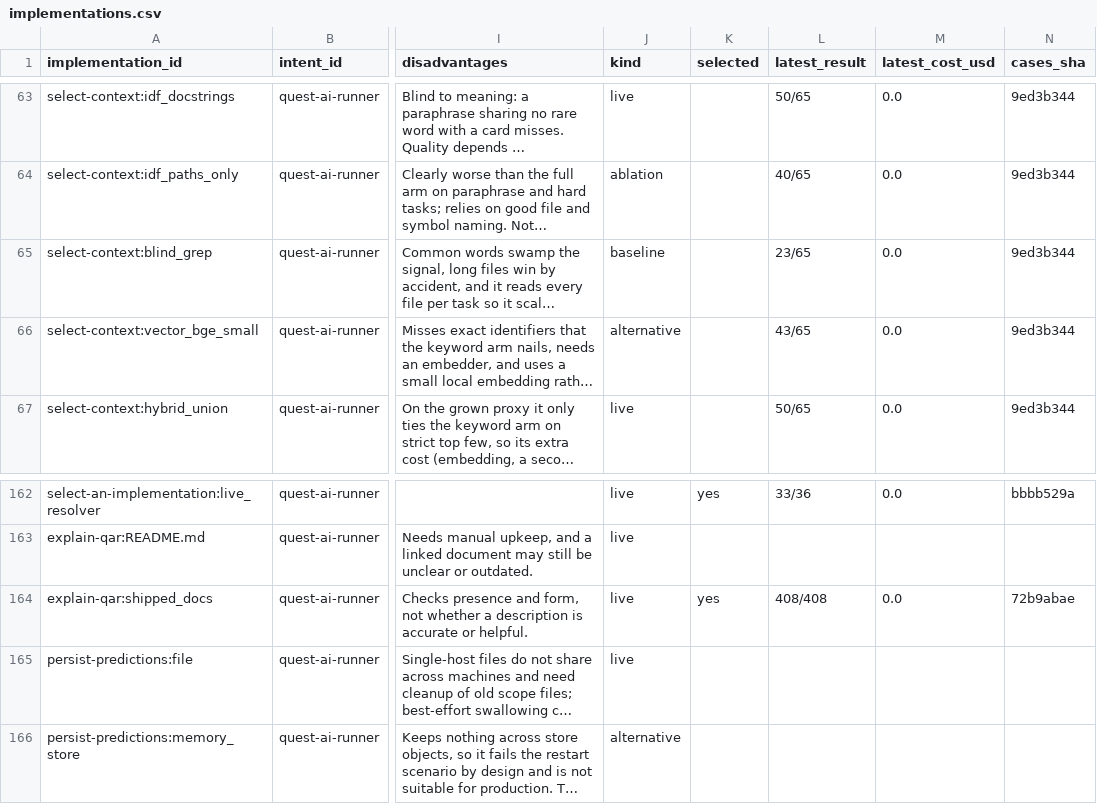
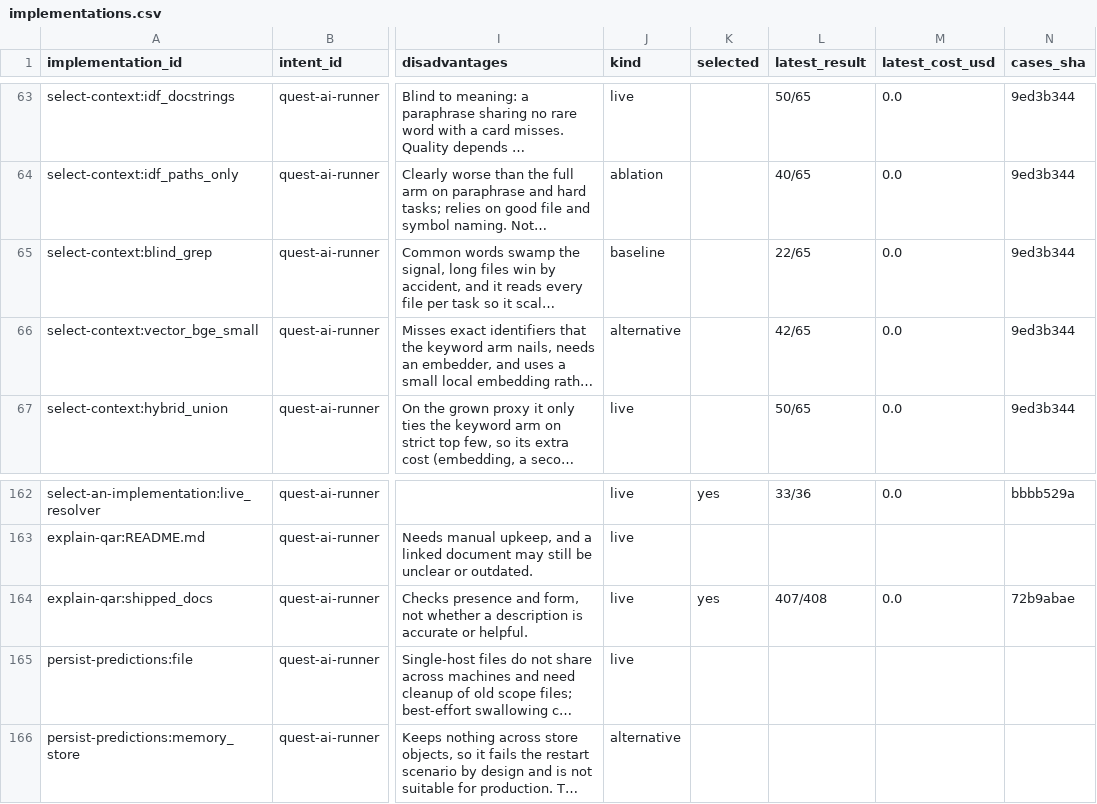
Before and after one commit to SpiritualData/quest-ai-runner, a CSV file: esoi/tracker/implementations.csv, drawn as a sheet; only a part is shown, gaps mark what is left out; long unchanged cells end in …; the diff names each change by its address in the sheet, - before the commit and + after, or states it on an @@ line.

```diff
--- a/esoi/tracker/implementations.csv
+++ b/esoi/tracker/implementations.csv
-L65 (latest_result): 23/65
+L65 (latest_result): 22/65
-L66 (latest_result): 43/65
+L66 (latest_result): 42/65
-L164 (latest_result): 408/408
+L164 (latest_result): 407/408
```
Also changed, not shown: esoi/tracker/metrics.csv.
